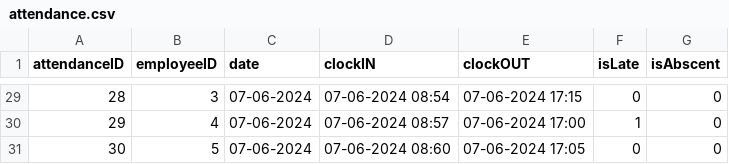
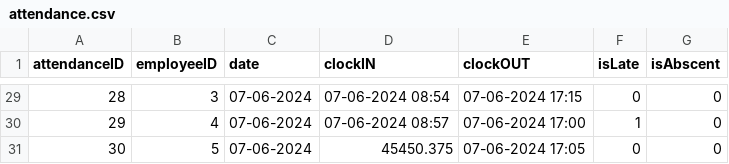
Before and after one commit to anbudharshini/Data-Science-Training, a CSV file: Projects/Employee Attendance and Productivity Tracker/Week-3/Datasets/attendance.csv, drawn as a sheet; only a part is shown, gaps mark what is left out; the diff covers the shown part only.

```diff
--- a/Projects/Employee Attendance and Productivity Tracker/Week-3/Datasets/attendance.csv
+++ b/Projects/Employee Attendance and Productivity Tracker/Week-3/Datasets/attendance.csv
@@ -30,2 +30,2 @@ attendanceID,employeeID,date,clockIN,clockOUT,isLate,isAbscent
 29,4,07-06-2024,07-06-2024 08:57,07-06-2024 17:00,1,0
-30,5,07-06-2024,07-06-2024 08:60,07-06-2024 17:05,0,0
+30,5,07-06-2024,45450.375,07-06-2024 17:05,0,0
```
Also changed, not shown: 14 edited cells elsewhere in this file.
